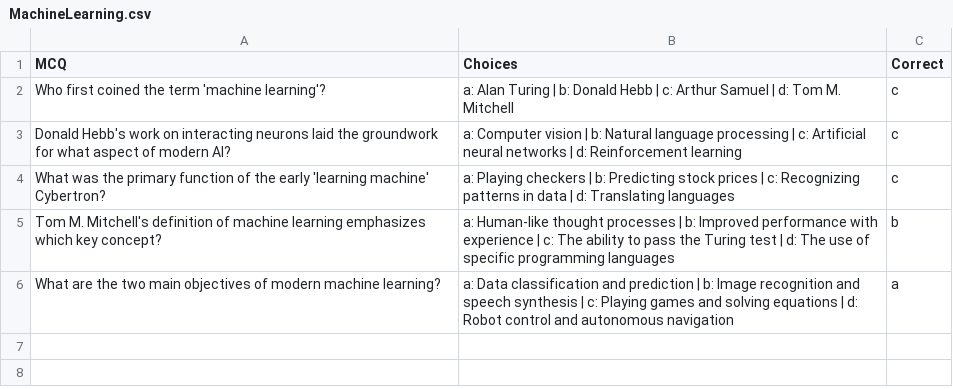
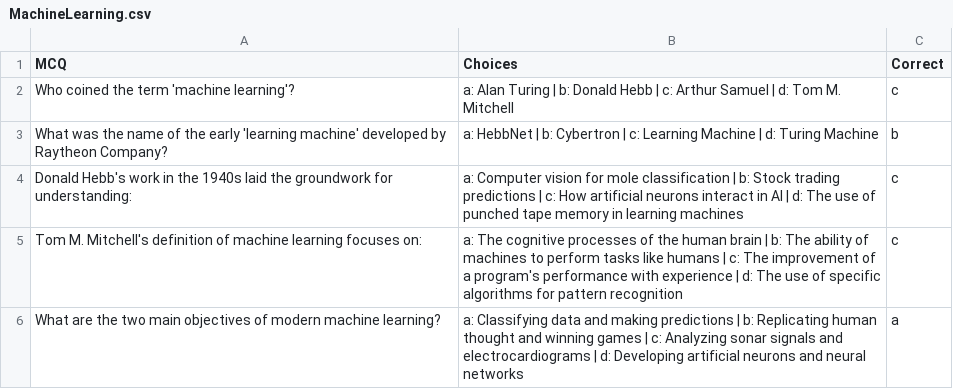
Before and after one commit to NishDananjaya/MCQ_Generator, a CSV file: experiment/MachineLearning.csv, drawn as a sheet.

```diff
--- a/experiment/MachineLearning.csv
+++ b/experiment/MachineLearning.csv
@@ -1,6 +1,6 @@
 MCQ,Choices,Correct
-Who first coined the term 'machine learning'?,a: Alan Turing | b: Donald Hebb | c: Arthur Samuel | d: Tom M. Mitchell,c
-Donald Hebb's work on interacting neurons laid the groundwork for what aspect of modern AI?,a: Computer vision | b: Natural language processing | c: Artificial neural networks | d: Reinforcement learning,c
-What was the primary function of the early 'learning machine' Cybertron?,a: Playing checkers | b: Predicting stock prices | c: Recognizing patterns in data | d: Translating languages,c
-Tom M. Mitchell's definition of machine learning emphasizes which key concept?,a: Human-like thought processes | b: Improved performance with experience | c: The ability to pass the Turing test | d: The use of specific programming languages,b
-What are the two main objectives of modern machine learning?,a: Data classification and prediction | b: Image recognition and speech synthesis | c: Playing games and solving equations | d: Robot control and autonomous navigation,a
+Who coined the term 'machine learning'?,a: Alan Turing | b: Donald Hebb | c: Arthur Samuel | d: Tom M. Mitchell,c
+What was the name of the early 'learning machine' developed by Raytheon Company?,a: HebbNet | b: Cybertron | c: Learning Machine | d: Turing Machine,b
+Donald Hebb's work in the 1940s laid the groundwork for understanding:,a: Computer vision for mole classification | b: Stock trading predictions | c: How artificial neurons interact in AI | d: The use of punched tape memory in learning machines,c
+Tom M. Mitchell's definition of machine learning focuses on:,a: The cognitive processes of the human brain | b: The ability of machines to perform tasks like humans | c: The improvement of a program's performance with experience | d: The use of specific algorithms for pattern recognition,c
+What are the two main objectives of modern machine learning?,a: Classifying data and making predictions | b: Replicating human thought and winning games | c: Analyzing sonar signals and electrocardiograms | d: Developing artificial neurons and neural networks,a
```
Also changed, not shown: 2 other files.
